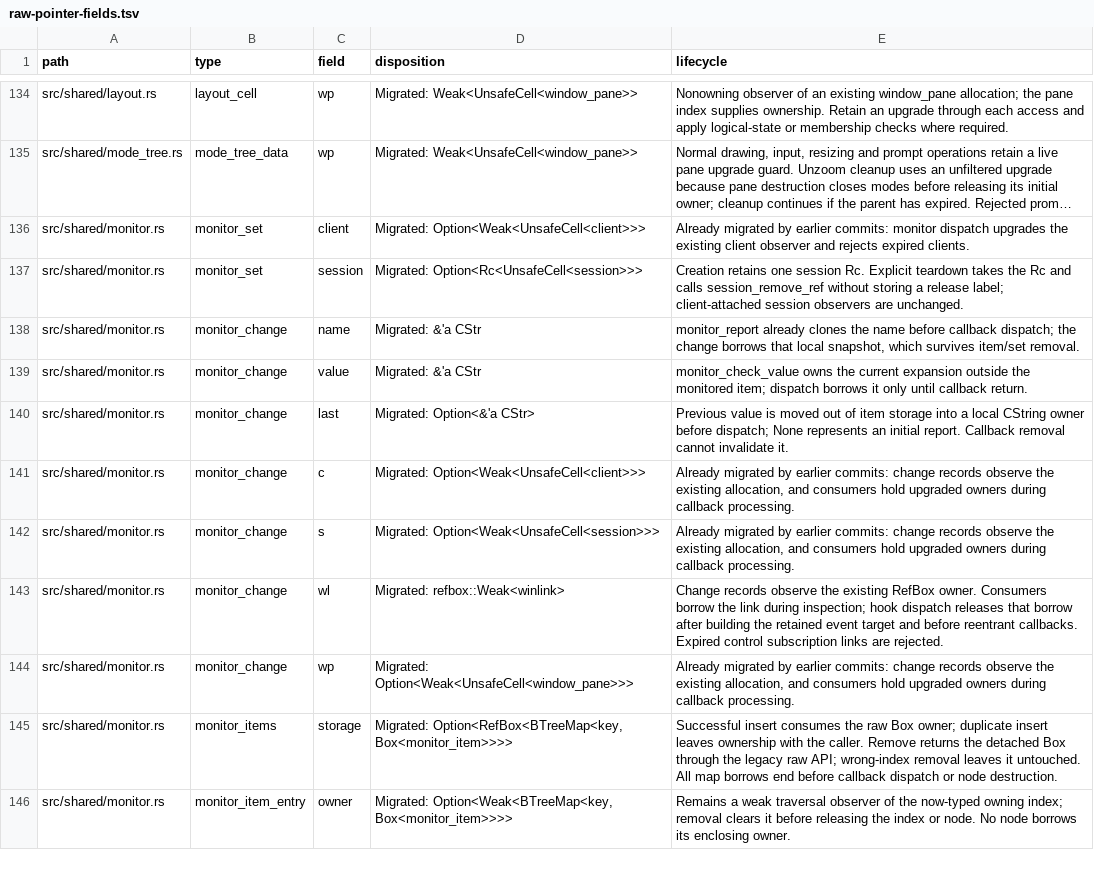
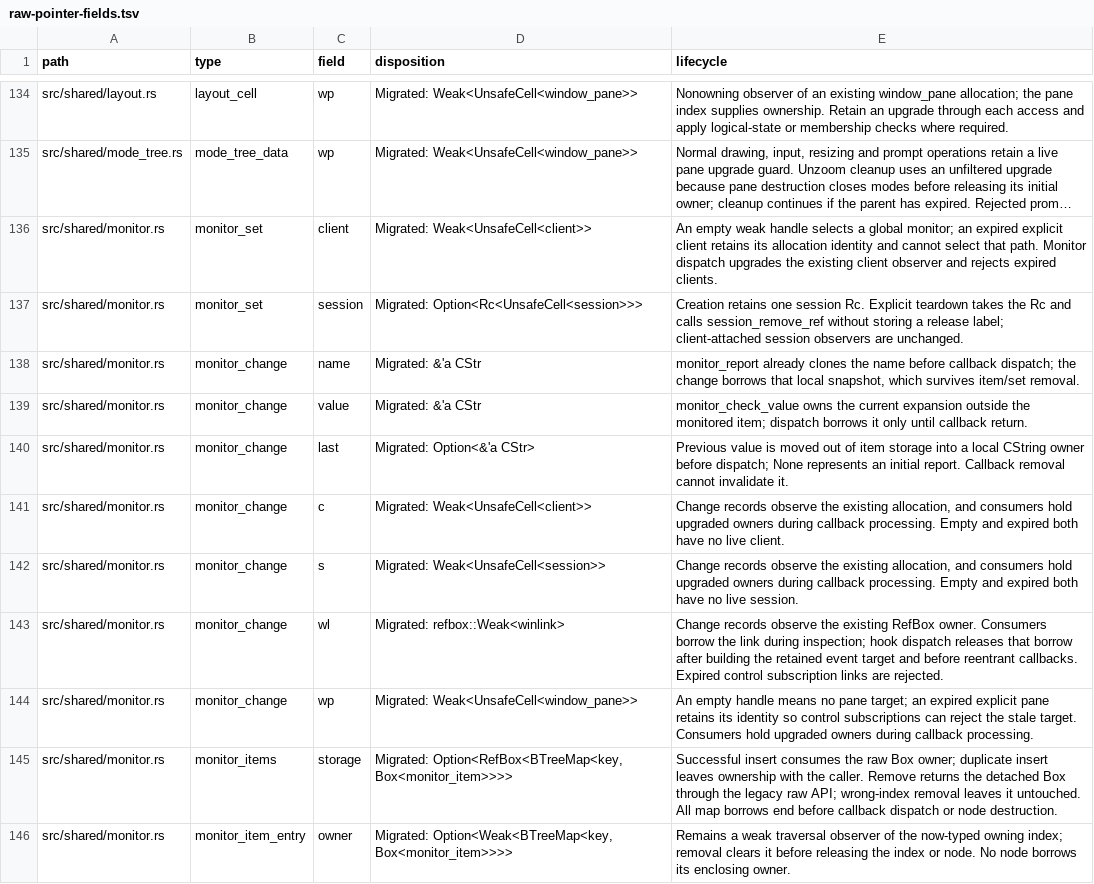
Before and after one commit to blmarket/hmux, a TSV file: docs/raw-pointer-fields.tsv, drawn as a sheet; only a part is shown, gaps mark what is left out; long unchanged cells end in …; the diff names each change by its address in the sheet, - before the commit and + after, or states it on an @@ line.

Commit message:
Use empty weak handles for monitor targets

```diff
--- a/docs/raw-pointer-fields.tsv
+++ b/docs/raw-pointer-fields.tsv
-D136 (disposition): Migrated: Option<Weak<UnsafeCell<client>>>
+D136 (disposition): Migrated: Weak<UnsafeCell<client>>
-E136 (lifecycle): Already migrated by earlier commits: monitor dispatch upgrades…
+E136 (lifecycle): An empty weak handle selects a global monitor; an expired explicit client retains its allocation identity and cannot select that path. Monitor dispatch upgrades…
-D141 (disposition): Migrated: Option<Weak<UnsafeCell<client>>>
+D141 (disposition): Migrated: Weak<UnsafeCell<client>>
-E141 (lifecycle): Already migrated by earlier commits: change records observe the existing allocation, and consumers hold upgraded owners during callback processing.
+E141 (lifecycle): Change records observe the existing allocation, and consumers hold upgraded owners during callback processing. Empty and expired both have no live client.
-D142 (disposition): Migrated: Option<Weak<UnsafeCell<session>>>
+D142 (disposition): Migrated: Weak<UnsafeCell<session>>
-E142 (lifecycle): Already migrated by earlier commits: change records observe the existing allocation, and consumers hold upgraded owners during callback processing.
+E142 (lifecycle): Change records observe the existing allocation, and consumers hold upgraded owners during callback processing. Empty and expired both have no live session.
-D144 (disposition): Migrated: Option<Weak<UnsafeCell<window_pane>>>
+D144 (disposition): Migrated: Weak<UnsafeCell<window_pane>>
-E144 (lifecycle): Already migrated by earlier commits: change records observe the existing allocation, and consumers hold upgraded…
+E144 (lifecycle): An empty handle means no pane target; an expired explicit pane retains its identity so control subscriptions can reject the stale target. Consumers hold upgraded…
```
Also changed, not shown: 5 other files.
